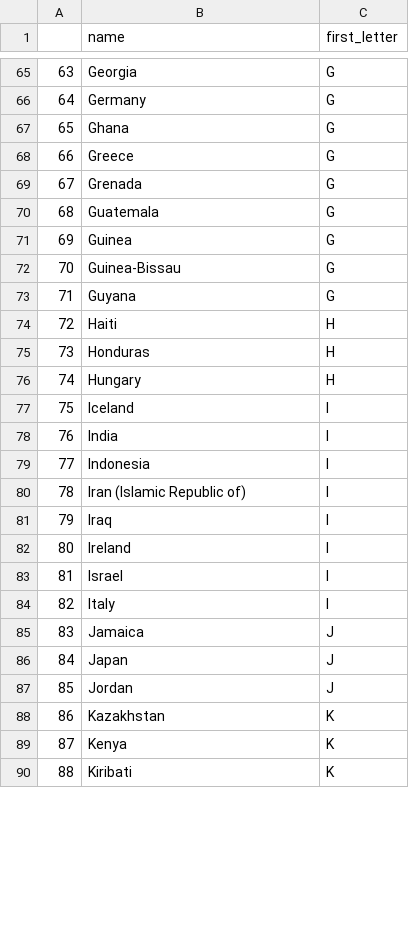
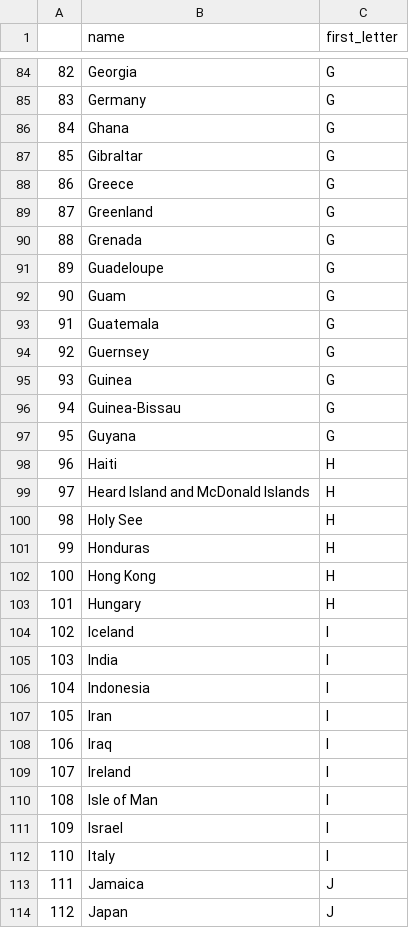
Before and after one commit to banacchini/panstwaMiasta, a CSV file: countries.csv, drawn as a sheet; only a part is shown, gaps mark what is left out; the shorter side is filled out with more unchanged rows; addresses are those after the commit; the diff covers the shown part only; the diff names each change by its address in the sheet, - before the commit and + after, or states it on an @@ line.

```diff
--- a/countries.csv
+++ b/countries.csv
@@ column A renumbered from row 4 down @@
+row 87: 85 | Gibraltar | G
+row 89: 87 | Greenland | G
+row 91: 89 | Guadeloupe | G
+row 92: 90 | Guam | G
+row 94: 92 | Guernsey | G
+row 99: 97 | Heard Island and McDonald Islands | H
+row 100: 98 | Holy See | H
+row 102: 100 | Hong Kong | H
-B107 (name): Iran (Islamic Republic of)
+B107 (name): Iran
+row 110: 108 | Isle of Man | I
```
Also changed, not shown: 47 added rows and 6 edited cells elsewhere in this file, 1 other file.
